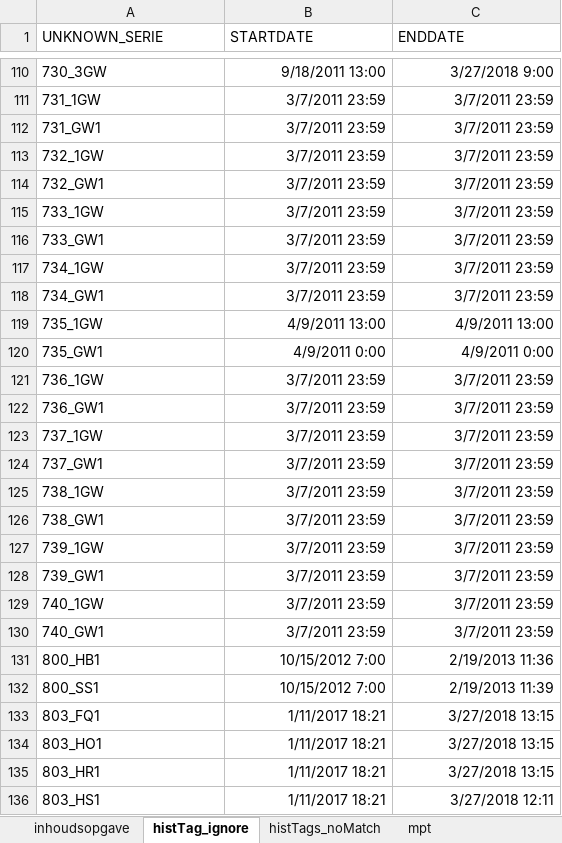
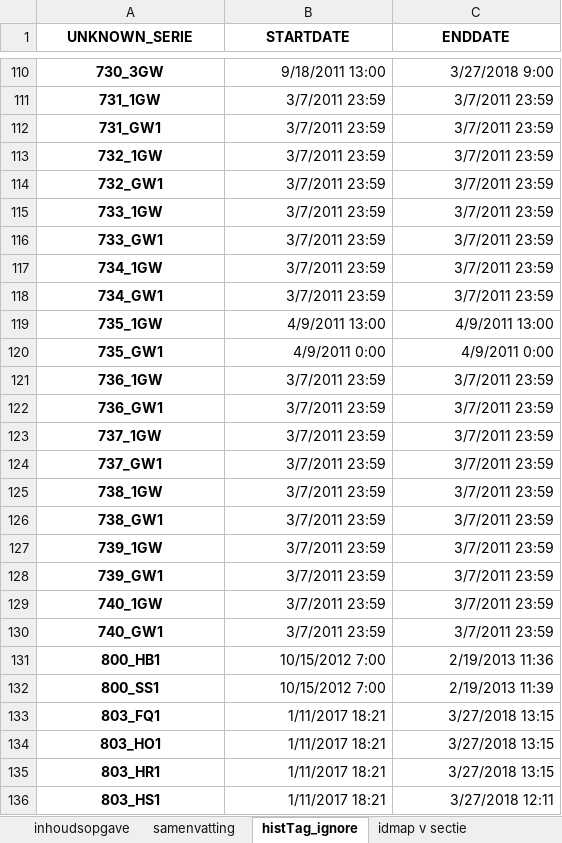
Before and after one commit to d2hydro/hdsr_meetpuntconfig, an Excel workbook: data/consistency_uit.xlsx, sheet histTag_ignore, drawn as a sheet; only a part is shown, gaps mark what is left out; values as stored, in another font and other column widths than the file's, no borders; the diff covers the shown part only; the diff names each change by its address in the sheet, - before the commit and + after, or states it on an @@ line.

```diff
--- a/data/consistency_uit.xlsx (sheet histTag_ignore)
+++ b/data/consistency_uit.xlsx (sheet histTag_ignore)
+sheet tab: samenvatting
+sheet tab: idmap v sectie
@@ A1:C1 bold: off → on, alignment: left → center @@
@@ A110:A136 bold: off → on, alignment: left → center @@
```
Also changed, not shown: cell formats elsewhere in this sheet, sheet inhoudsopgave, 4 other files.
